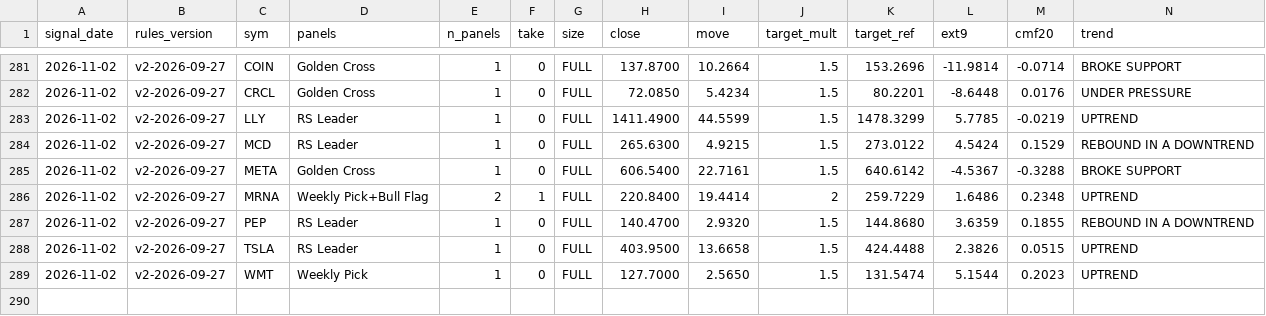
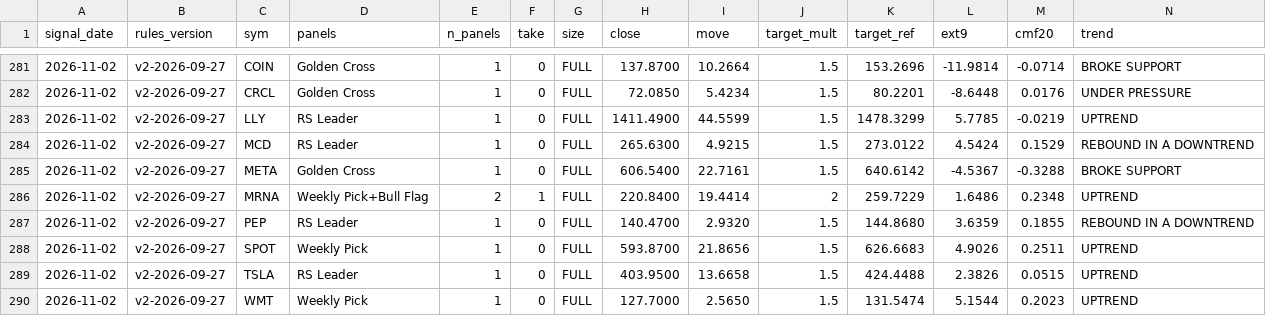
Before and after one commit to Moopheus1/Basket-Command-Centre-3, a CSV file: docs/forward_log.csv, drawn as a sheet; only a part is shown, gaps mark what is left out; rows hold the shown columns only; the diff names each change by its address in the sheet, - before the commit and + after, or states it on an @@ line.

```diff
--- a/docs/forward_log.csv
+++ b/docs/forward_log.csv
+row 288: 2026-11-02 | v2-2026-09-27 | SPOT | Weekly Pick | 1 | 0 | FULL | 593.8700 | 21.8656 | 1.5 | 626.6683 | 4.9026 | 0.2511 | UPTREND
```
Also changed, not shown: 1 other file.
